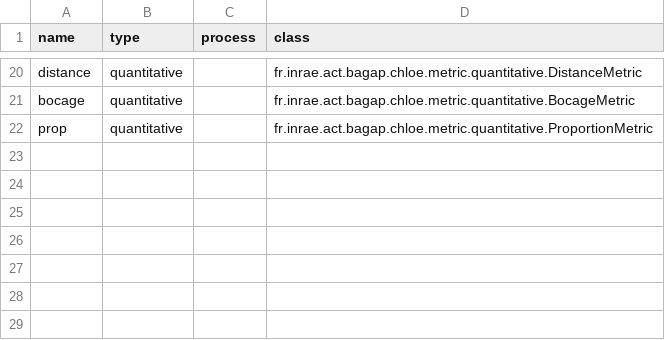
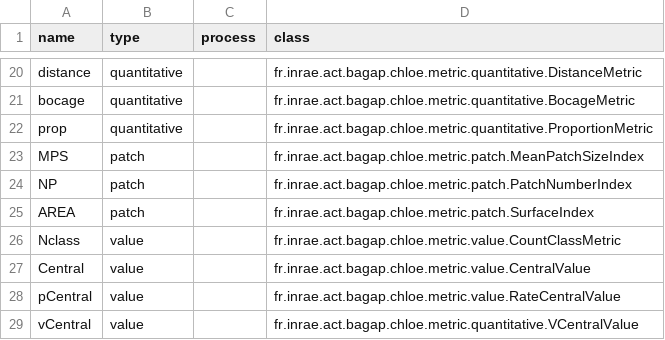
Before and after one commit to hboussard/chloe5, a CSV file: src/main/resources/fr/inrae/act/bagap/chloe/metric/metrics.csv, drawn as a sheet; only a part is shown, gaps mark what is left out.

```diff
--- a/src/main/resources/fr/inrae/act/bagap/chloe/metric/metrics.csv
+++ b/src/main/resources/fr/inrae/act/bagap/chloe/metric/metrics.csv
@@ -22 +22,8 @@ bocage;quantitative;;fr.inrae.act.bagap.chloe.metric.quantitative.BocageMetric
 prop;quantitative;;fr.inrae.act.bagap.chloe.metric.quantitative.ProportionMetric
+MPS;patch;;fr.inrae.act.bagap.chloe.metric.patch.MeanPatchSizeIndex
+NP;patch;;fr.inrae.act.bagap.chloe.metric.patch.PatchNumberIndex
+AREA;patch;;fr.inrae.act.bagap.chloe.metric.patch.SurfaceIndex
+Nclass;value;;fr.inrae.act.bagap.chloe.metric.value.CountClassMetric
+Central;value;;fr.inrae.act.bagap.chloe.metric.value.CentralValue
+pCentral;value;;fr.inrae.act.bagap.chloe.metric.value.RateCentralValue
+vCentral;value;;fr.inrae.act.bagap.chloe.metric.quantitative.VCentralValue
```
Also changed, not shown: 28 other files.
